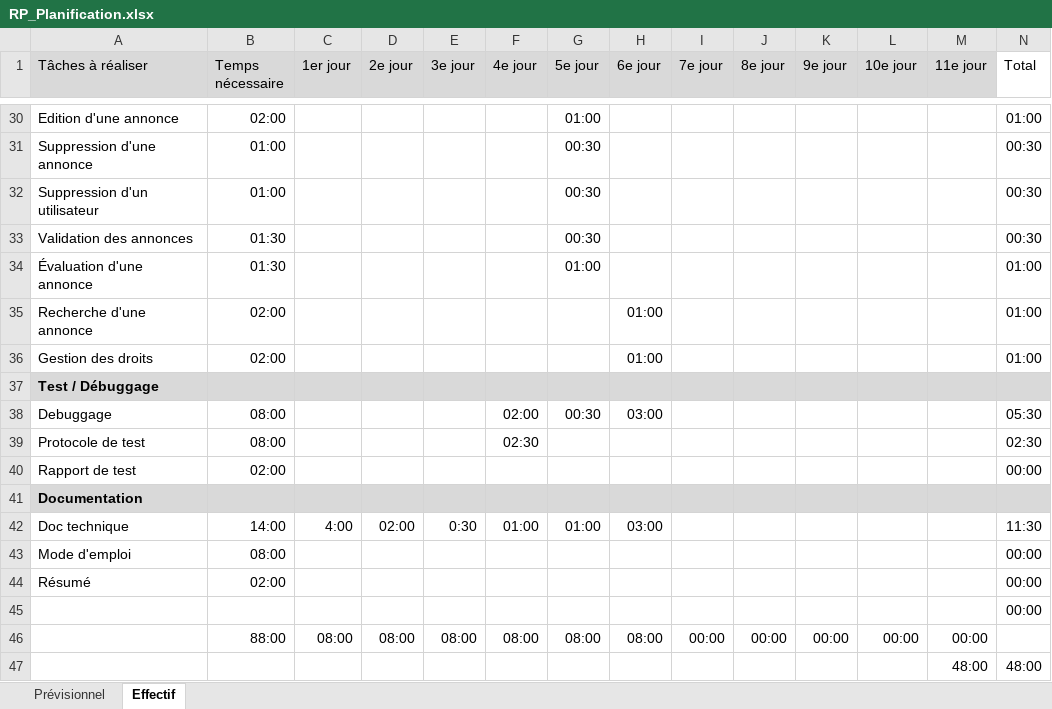
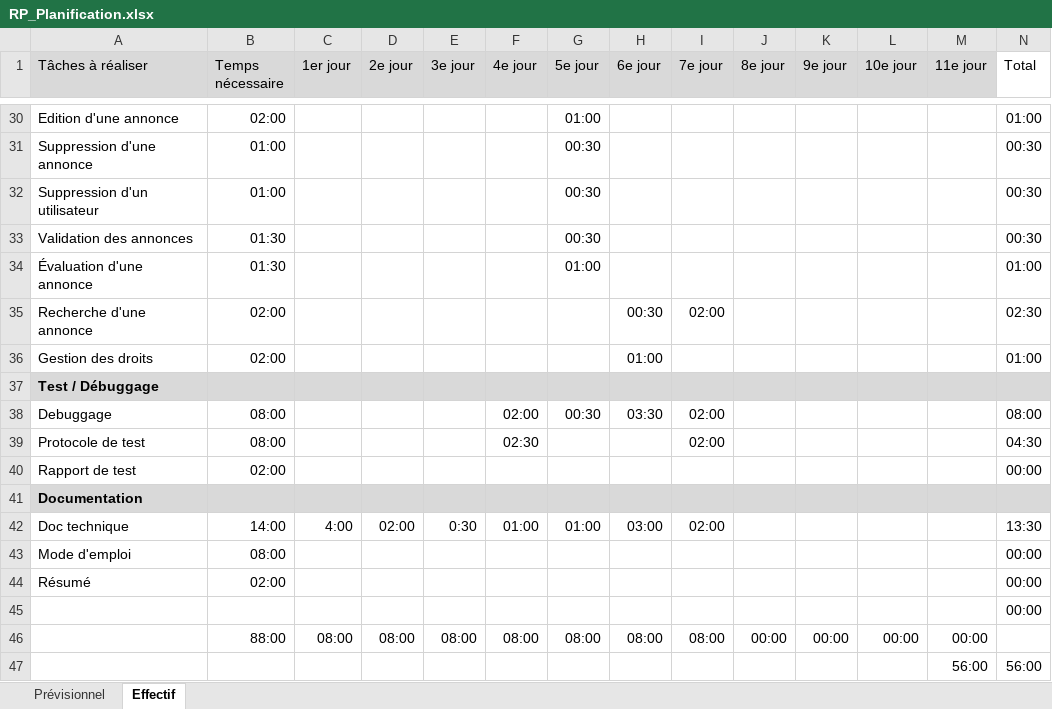
Before and after one commit to AldwynN/RP_TPI_2019, an Excel workbook: docs/Analysis/RP_Planification.xlsx, sheet Effectif, drawn as a sheet; only a part is shown, gaps mark what is left out; values as stored, in another font and other column widths than the file's, no borders; conditional formats not drawn; removed rows and columns are numbered as before the commit, all else as after; the diff names each change by its address in the sheet, - before the commit and + after, or states it on an @@ line.

Commit message:
Jour 6 - Finition du site

```diff
--- a/docs/Analysis/RP_Planification.xlsx (sheet Effectif)
+++ b/docs/Analysis/RP_Planification.xlsx (sheet Effectif)
-H35 (6e jour): 01:00
+H35 (6e jour): 00:30
-I35 (7e jour): (empty)
+I35 (7e jour): 02:00
-N35 (Total): 01:00
+N35 (Total): 02:30
-H38 (6e jour): 03:00
+H38 (6e jour): 03:30
-I38:I39 (7e jour): (empty)
+I38:I39 (7e jour): 02:00
-N38 (Total): 05:30
+N38 (Total): 08:00
-N39 (Total): 02:30
+N39 (Total): 04:30
-I42 (7e jour): (empty)
+I42 (7e jour): 02:00
-N42 (Total): 11:30
+N42 (Total): 13:30
-I46 (7e jour): 00:00
+I46 (7e jour): 08:00
-row 47:  |  |  |  |  |  |  |  |  |  |  |  | 48:00 | 48:00
+row 47:  |  |  |  |  |  |  |  |  |  |  |  | 56:00 | 56:00
```
Also changed, not shown: 23 other files.
